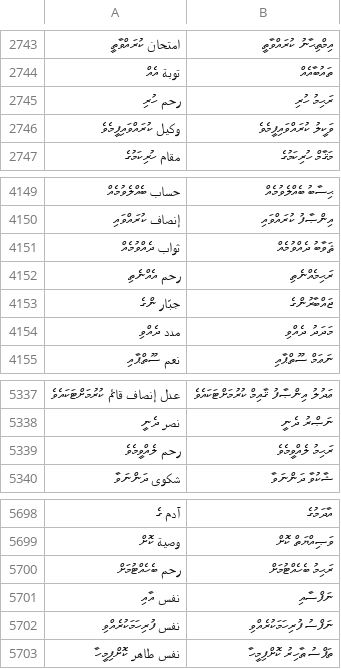
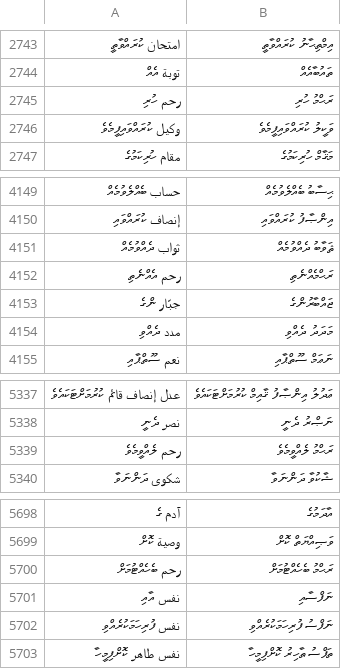
Before and after one commit to kudanai/Quran-Translation, a CSV file: utils/transliteration_test/arabic_words_with_next_out.csv, drawn as a sheet; only a part is shown, gaps mark what is left out.

```diff
--- a/utils/transliteration_test/arabic_words_with_next_out.csv
+++ b/utils/transliteration_test/arabic_words_with_next_out.csv
@@ -2744,3 +2744,3 @@
 توبة އެއް,ތައުބާއެއް
-رحم ހުރި,ރަޙިމު ހުރި
+رحم ހުރި,ރަޙްމު ހުރި
 وكيل ކުރައްވައިފީމެވެ,ވަކީލު ކުރައްވައިފީމެވެ
@@ -4151,3 +4151,3 @@
 ثواب ދެއްވުމެއް,ޘަވާބު ދެއްވުމެއް
-رحم އެއްނެތި,ރަޙިމެއްނެތި
+رحم އެއްނެތި,ރަޙްމެއްނެތި
 جبّار ންގެ,ޖައްބާރުންގެ
@@ -5338,3 +5338,3 @@
 نصر ދެނީ,ނަޞްރު ދެނީ
-رحم ލެއްވީމެވެ,ރަޙިމު ލެއްވީމެވެ
+رحم ލެއްވީމެވެ,ރަޙްމު ލެއްވީމެވެ
 شكوى ދަންނަވާ,ޝާކުވާ ދަންނަވާ
@@ -5699,3 +5699,3 @@
 وصية ކޮށް,ވަޞިއްޔަތް ކޮށް
-رحم ބެހެއްޓުމަށް,ރަޙިމު ބެހެއްޓުމަށް
+رحم ބެހެއްޓުމަށް,ރަޙްމު ބެހެއްޓުމަށް
 نفس އާއި,ނަފްސާއި
```
Also changed, not shown: 1 other file.
